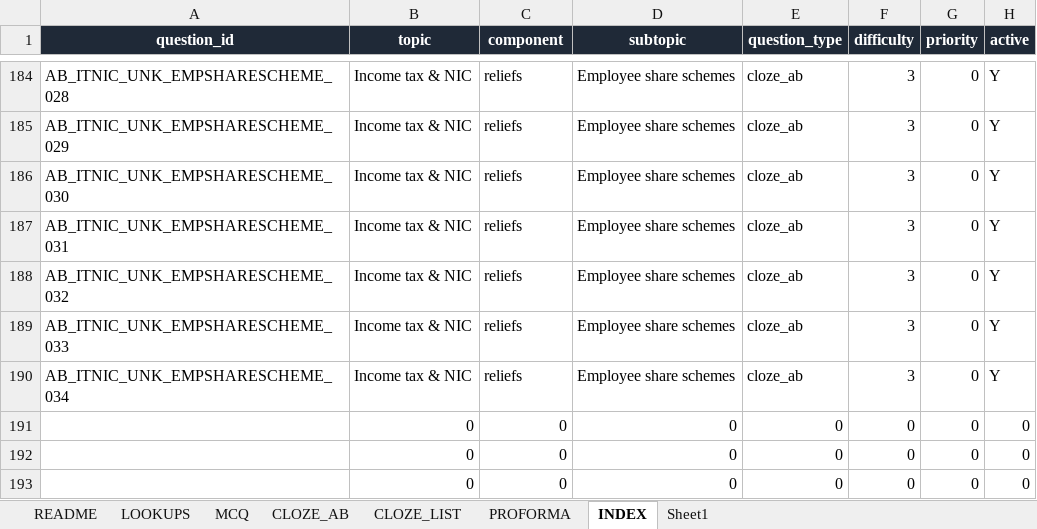
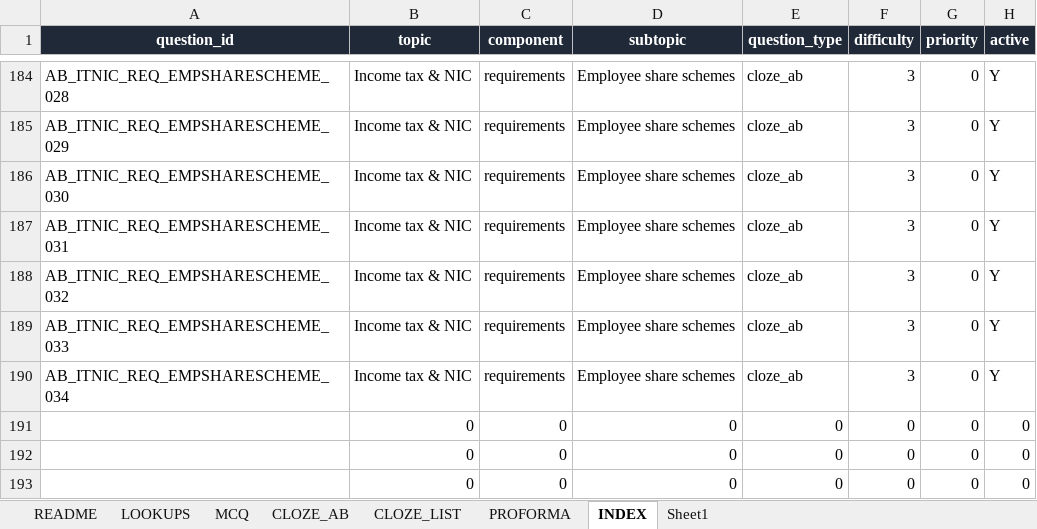
Before and after one commit to Knaderi00/sbr_quiz_app, an Excel workbook: src/tools/atx_question_authoring_FIXED.xlsx, sheet INDEX, drawn as a sheet; only a part is shown, gaps mark what is left out; values as stored, in another font and other column widths than the file's, no borders; the diff covers the shown part only; the diff names each change by its address in the sheet, - before the commit and + after, or states it on an @@ line.

Commit message:
questions

```diff
--- a/src/tools/atx_question_authoring_FIXED.xlsx (sheet INDEX)
+++ b/src/tools/atx_question_authoring_FIXED.xlsx (sheet INDEX)
-A184 (question_id): AB_ITNIC_UNK_EMPSHARESCHEME_028
+A184 (question_id): AB_ITNIC_REQ_EMPSHARESCHEME_028
-C184:C190 (component): reliefs
+C184:C190 (component): requirements
-A185 (question_id): AB_ITNIC_UNK_EMPSHARESCHEME_029
+A185 (question_id): AB_ITNIC_REQ_EMPSHARESCHEME_029
-A186 (question_id): AB_ITNIC_UNK_EMPSHARESCHEME_030
+A186 (question_id): AB_ITNIC_REQ_EMPSHARESCHEME_030
-A187 (question_id): AB_ITNIC_UNK_EMPSHARESCHEME_031
+A187 (question_id): AB_ITNIC_REQ_EMPSHARESCHEME_031
-A188 (question_id): AB_ITNIC_UNK_EMPSHARESCHEME_032
+A188 (question_id): AB_ITNIC_REQ_EMPSHARESCHEME_032
-A189 (question_id): AB_ITNIC_UNK_EMPSHARESCHEME_033
+A189 (question_id): AB_ITNIC_REQ_EMPSHARESCHEME_033
-A190 (question_id): AB_ITNIC_UNK_EMPSHARESCHEME_034
+A190 (question_id): AB_ITNIC_REQ_EMPSHARESCHEME_034
```
Also changed, not shown: 54 edited cells elsewhere in this sheet, sheet CLOZE_AB, 2 other files.
